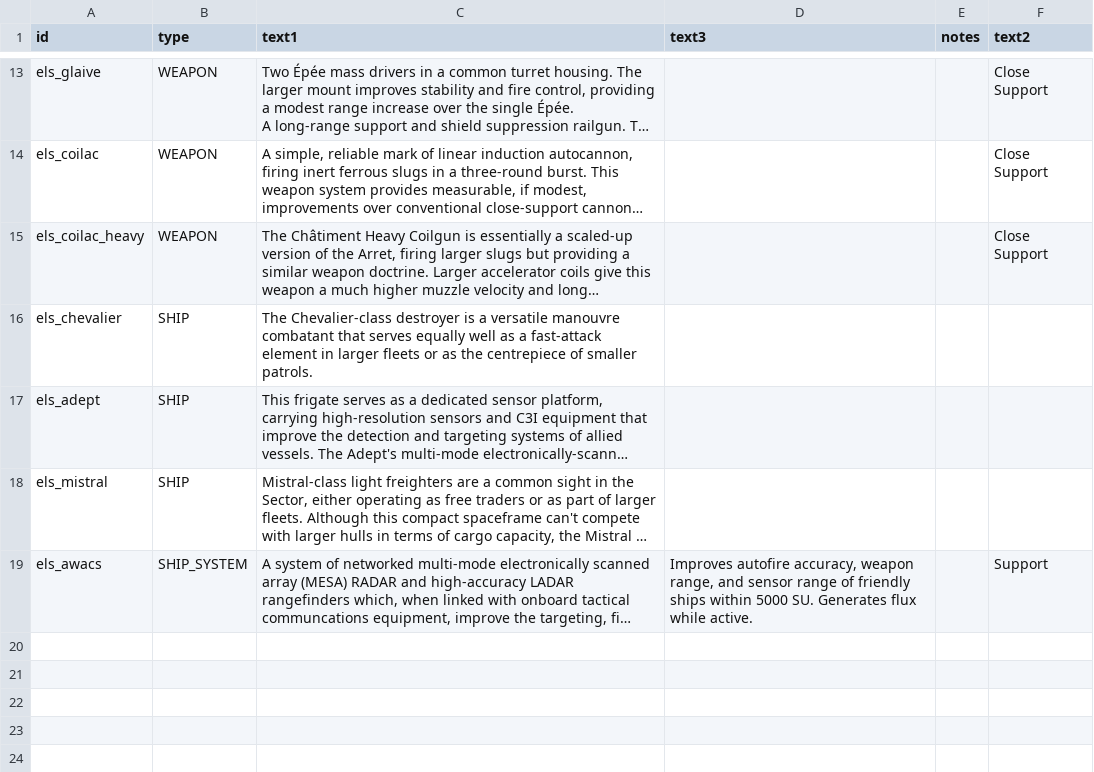
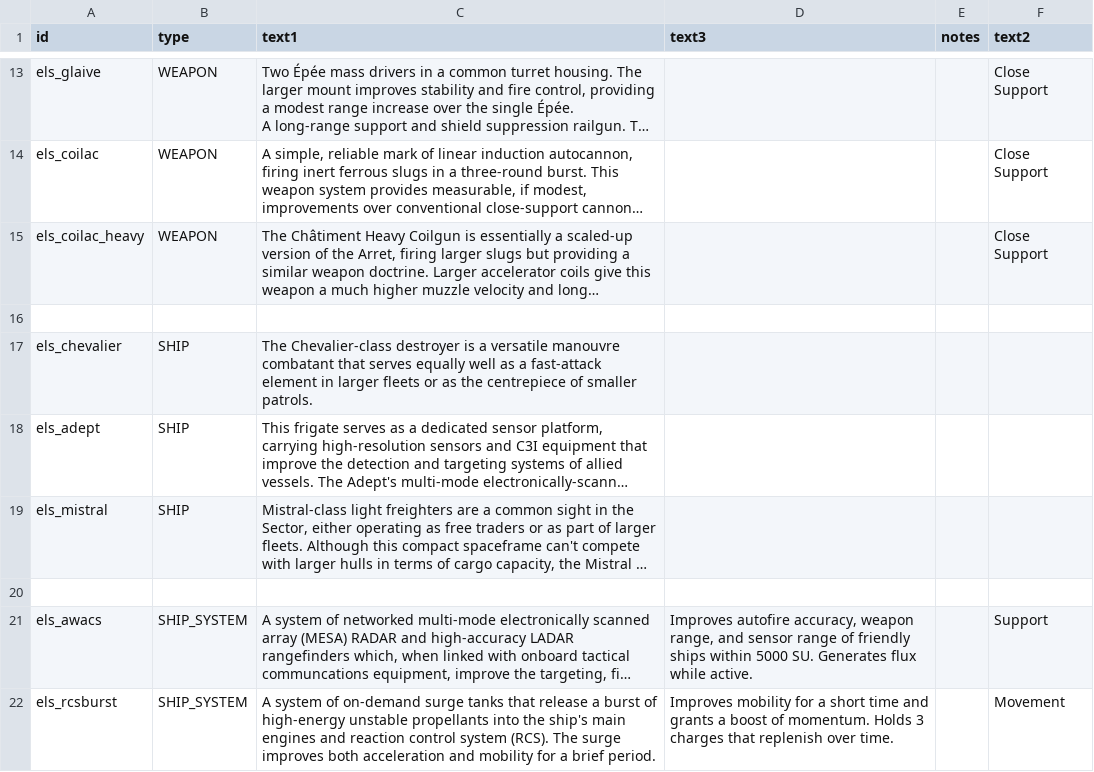
Before and after one commit to hawkw/els, a CSV file: data/strings/descriptions.csv, drawn as a sheet; only a part is shown, gaps mark what is left out; long unchanged cells end in …; the diff names each change by its address in the sheet, - before the commit and + after, or states it on an @@ line.

```diff
--- a/data/strings/descriptions.csv
+++ b/data/strings/descriptions.csv
+row 16: (empty)
+row 20: (empty)
+row 22: els_rcsburst | SHIP_SYSTEM | A system of on-demand surge tanks that release a burst of high-energy unstable propellants into the ship's main engines and reaction control system (RCS). The surge improves both acceleration and mobility for a brief period. | Improves mobility for a short time and grants a boost of momentum. Holds 3 charges that replenish over time. |  | Movement
```
Also changed, not shown: data/weapons/weapon_data.csv, 2 other files.
